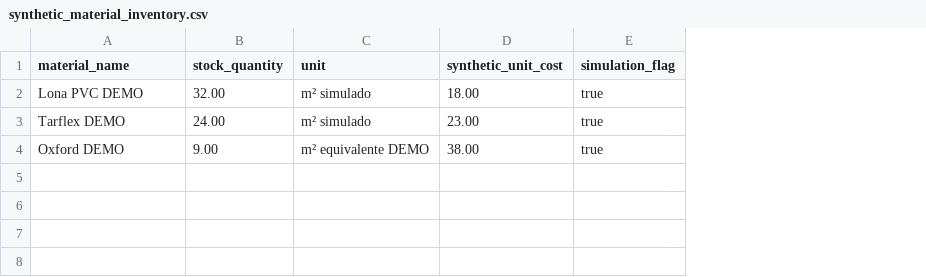
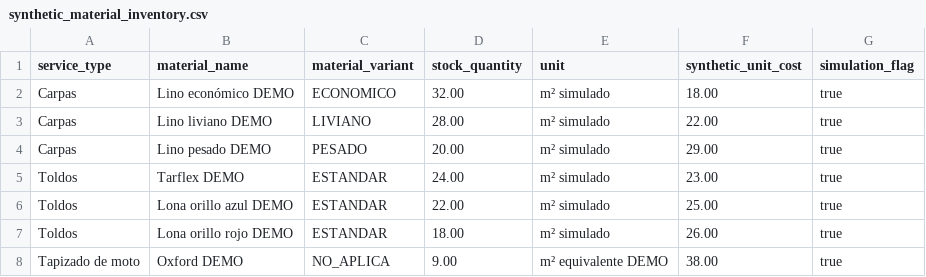
Before and after one commit to Pool-NS/CotizadorLeguaIA, a CSV file: qa/data/synthetic_material_inventory.csv, drawn as a sheet; addresses are those after the commit; the diff names each change by its address in the sheet, - before the commit and + after, or states it on an @@ line.

```diff
--- a/qa/data/synthetic_material_inventory.csv
+++ b/qa/data/synthetic_material_inventory.csv
+column A (service_type), row 2: Carpas; row 5: Toldos; row 8: Tapizado de moto
+column C (material_variant), row 2: ECONOMICO; row 5: ESTANDAR; row 8: NO_APLICA
-B2 (material_name): Lona PVC DEMO
+B2 (material_name): Lino económico DEMO
+row 3: Carpas | Lino liviano DEMO | LIVIANO | 28.00 | m² simulado | 22.00 | true
+row 4: Carpas | Lino pesado DEMO | PESADO | 20.00 | m² simulado | 29.00 | true
+row 6: Toldos | Lona orillo azul DEMO | ESTANDAR | 22.00 | m² simulado | 25.00 | true
+row 7: Toldos | Lona orillo rojo DEMO | ESTANDAR | 18.00 | m² simulado | 26.00 | true
```
Also changed, not shown: qa/data/synthetic_price_rules.csv, qa/data/synthetic_quote_stock_pricing_200.csv, 15 other files.
